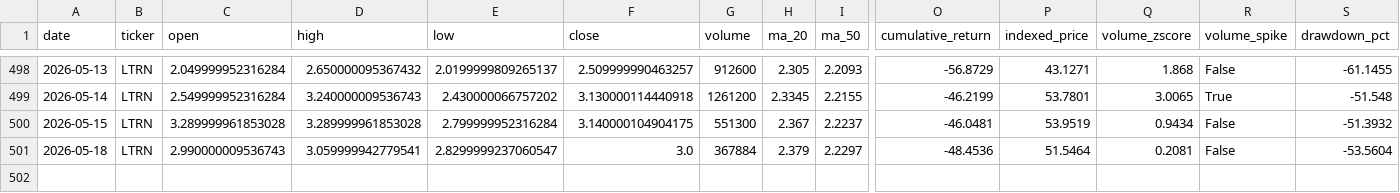
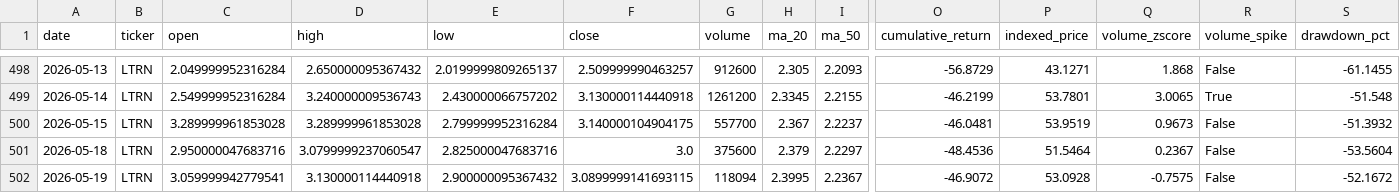
Before and after one commit to averma-ltrn/ltrn-stock-analyzer, a CSV file: data/processed/ltrn_indicators.csv, drawn as a sheet; only a part is shown, gaps mark what is left out; rows hold the shown columns only; the diff names each change by its address in the sheet, - before the commit and + after, or states it on an @@ line.

```diff
--- a/data/processed/ltrn_indicators.csv
+++ b/data/processed/ltrn_indicators.csv
-G500 (volume): 551300
+G500 (volume): 557700
-Q500 (volume_zscore): 0.9434
+Q500 (volume_zscore): 0.9673
-C501 (open): 2.990000009536743
+C501 (open): 2.950000047683716
-D501 (high): 3.059999942779541
+D501 (high): 3.0799999237060547
-E501 (low): 2.8299999237060547
+E501 (low): 2.825000047683716
-G501 (volume): 367884
+G501 (volume): 375600
-Q501 (volume_zscore): 0.2081
+Q501 (volume_zscore): 0.2367
+row 502: 2026-05-19 | LTRN | 3.059999942779541 | 3.130000114440918 | 2.900000095367432 | 3.0899999141693115 | 118094 | 2.3995 | 2.2367 | -46.9072 | 53.0928 | -0.7575 | False | -52.1672
```
Also changed, not shown: data/raw/ltrn_fundamentals_raw.csv, data/raw/ltrn_prices_raw.csv.
